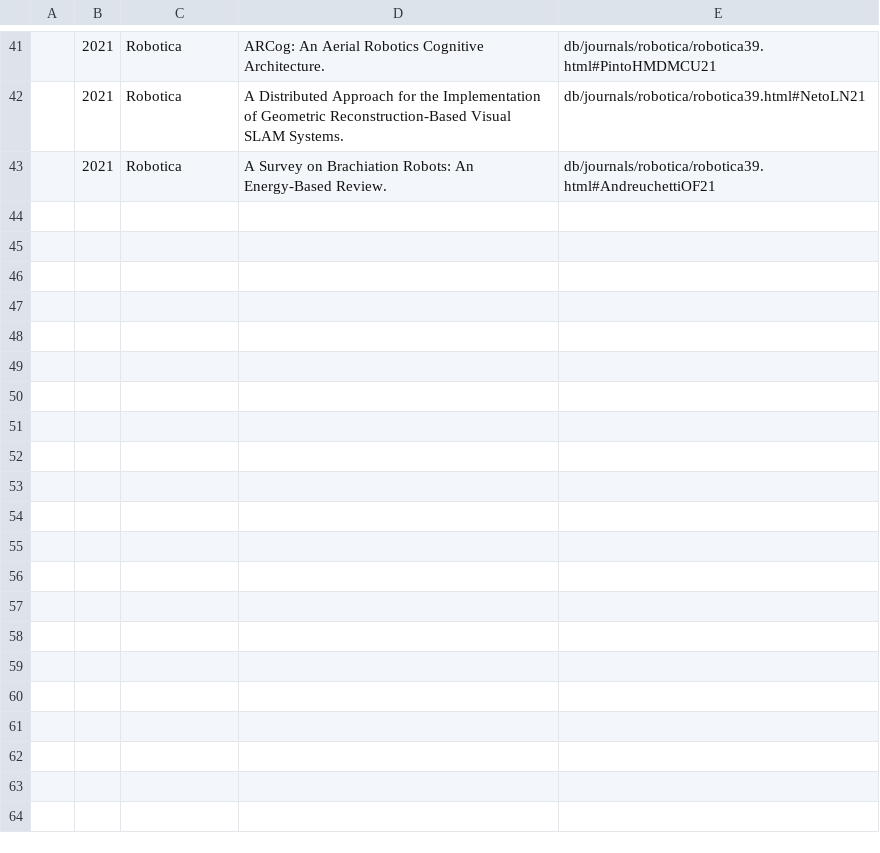
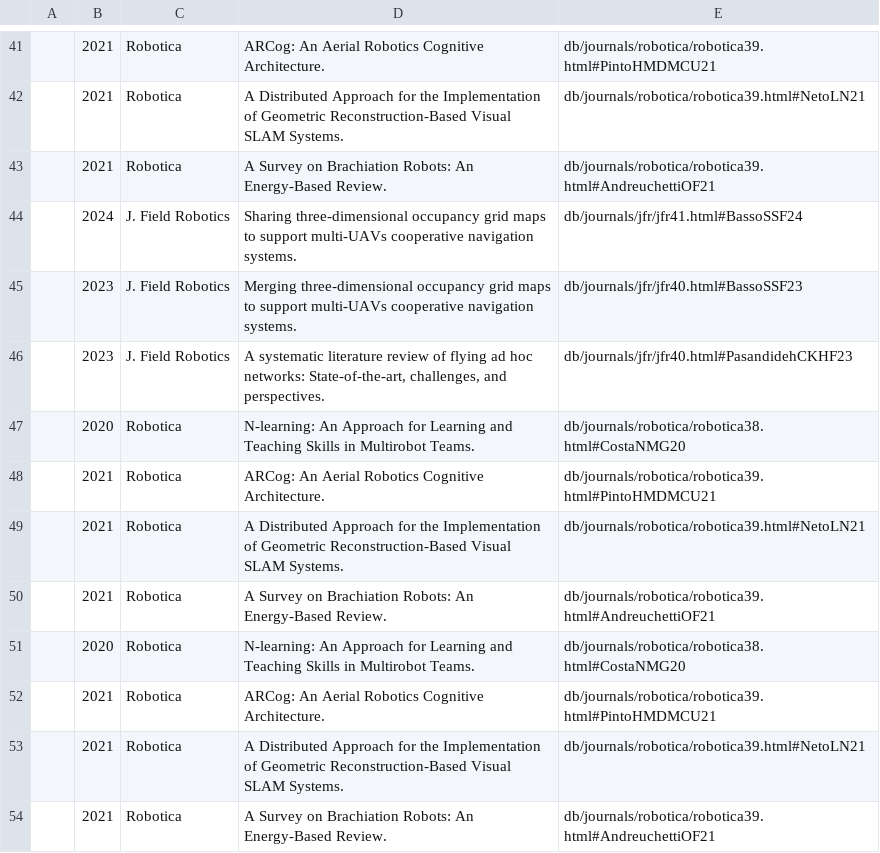
Before and after one commit to Thashdb/Robotica, a CSV file: data/configs/manual-classification-failed.csv, drawn as a sheet; only a part is shown, gaps mark what is left out; the diff names each change by its address in the sheet, - before the commit and + after, or states it on an @@ line.

```diff
--- a/data/configs/manual-classification-failed.csv
+++ b/data/configs/manual-classification-failed.csv
+row 44:  | 2024 | J. Field Robotics | Sharing three-dimensional occupancy grid maps to support multi-UAVs cooperative navigation systems. | db/journals/jfr/jfr41.html#BassoSSF24
+row 45:  | 2023 | J. Field Robotics | Merging three-dimensional occupancy grid maps to support multi-UAVs cooperative navigation systems. | db/journals/jfr/jfr40.html#BassoSSF23
+row 46:  | 2023 | J. Field Robotics | A systematic literature review of flying ad hoc networks: State-of-the-art, challenges, and perspectives. | db/journals/jfr/jfr40.html#PasandidehCKHF23
+row 47:  | 2020 | Robotica | N-learning: An Approach for Learning and Teaching Skills in Multirobot Teams. | db/journals/robotica/robotica38.html#CostaNMG20
+row 48:  | 2021 | Robotica | ARCog: An Aerial Robotics Cognitive Architecture. | db/journals/robotica/robotica39.html#PintoHMDMCU21
+row 49:  | 2021 | Robotica | A Distributed Approach for the Implementation of Geometric Reconstruction-Based Visual SLAM Systems. | db/journals/robotica/robotica39.html#NetoLN21
+row 50:  | 2021 | Robotica | A Survey on Brachiation Robots: An Energy-Based Review. | db/journals/robotica/robotica39.html#AndreuchettiOF21
+row 51:  | 2020 | Robotica | N-learning: An Approach for Learning and Teaching Skills in Multirobot Teams. | db/journals/robotica/robotica38.html#CostaNMG20
+row 52:  | 2021 | Robotica | ARCog: An Aerial Robotics Cognitive Architecture. | db/journals/robotica/robotica39.html#PintoHMDMCU21
+row 53:  | 2021 | Robotica | A Distributed Approach for the Implementation of Geometric Reconstruction-Based Visual SLAM Systems. | db/journals/robotica/robotica39.html#NetoLN21
+row 54:  | 2021 | Robotica | A Survey on Brachiation Robots: An Energy-Based Review. | db/journals/robotica/robotica39.html#AndreuchettiOF21
```
Also changed, not shown: data/configs/profs/papers/robotics-Douglas-Guimaraes-Macharet-papers.csv, data/configs/profs/papers/robotics-Marcos-Vieira-papers.csv, 23 other files.
